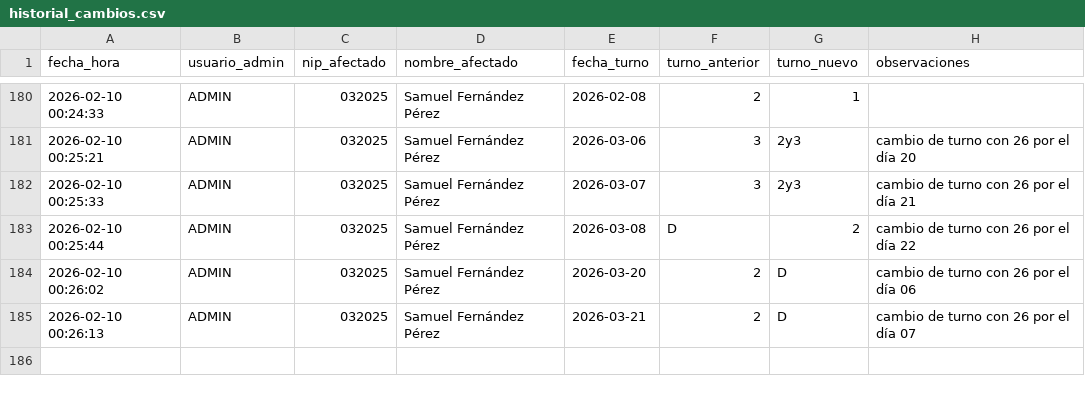
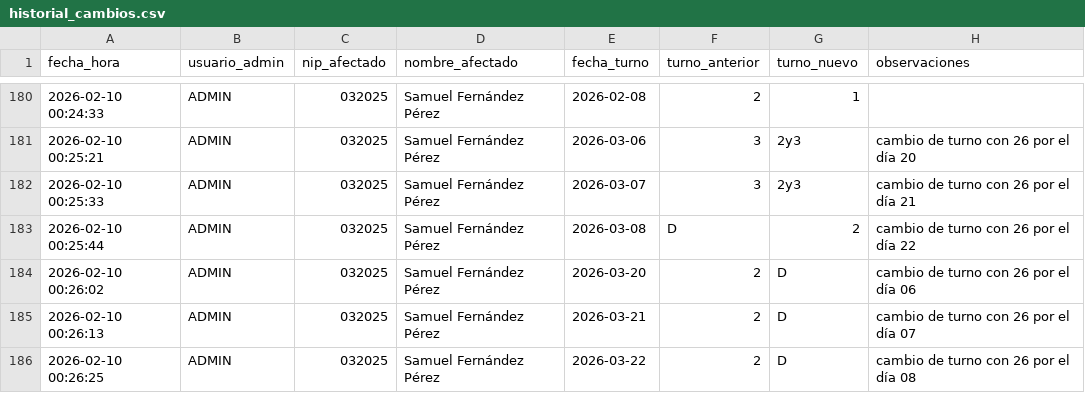
Before and after one commit to samuelfdezp-rgb/Cuadrante-2026, a CSV file: historial_cambios.csv, drawn as a sheet; only a part is shown, gaps mark what is left out; the diff names each change by its address in the sheet, - before the commit and + after, or states it on an @@ line.

Commit message:
Actualiza historial_cambios.csv

```diff
--- a/historial_cambios.csv
+++ b/historial_cambios.csv
+row 186: 2026-02-10 00:26:25 | ADMIN | 032025 | Samuel Fernández Pérez | 2026-03-22 | 2 | D | cambio de turno con 26 por el día 08
```
